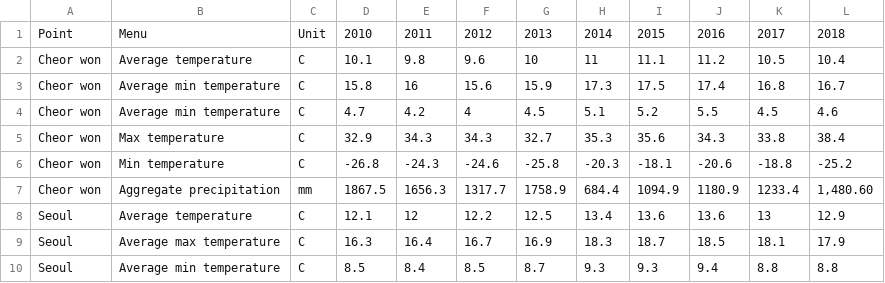
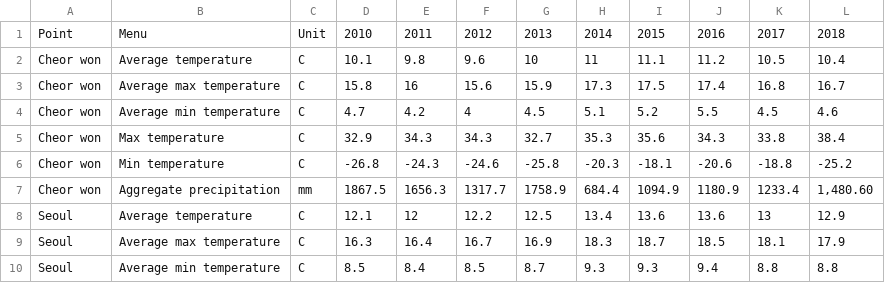
Before and after one commit to MaEulHP/weather, a CSV file: Weather.csv, drawn as a sheet; only a part is shown.

Commit message:
Update Weather.csv

```diff
--- a/Weather.csv
+++ b/Weather.csv
@@ -2,3 +2,3 @@ Point,Menu,Unit,2010,2011,2012,2013,2014,2015,2016,2017,2018
 Cheor won,Average temperature,C,10.1,9.8,9.6,10,11,11.1,11.2,10.5,10.4
-Cheor won,Average min temperature,C,15.8,16,15.6,15.9,17.3,17.5,17.4,16.8,16.7
+Cheor won,Average max temperature,C,15.8,16,15.6,15.9,17.3,17.5,17.4,16.8,16.7
 Cheor won,Average min temperature,C,4.7,4.2,4,4.5,5.1,5.2,5.5,4.5,4.6
```
